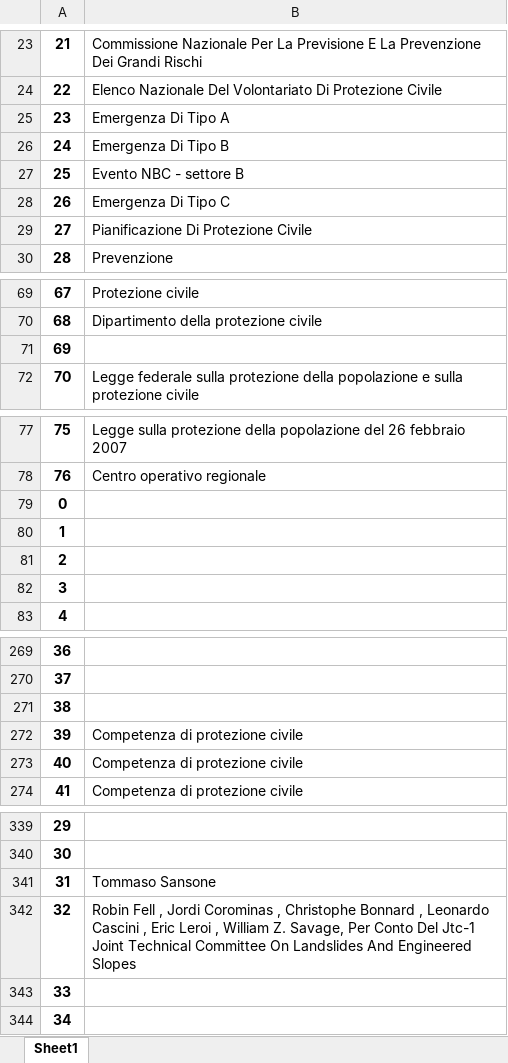
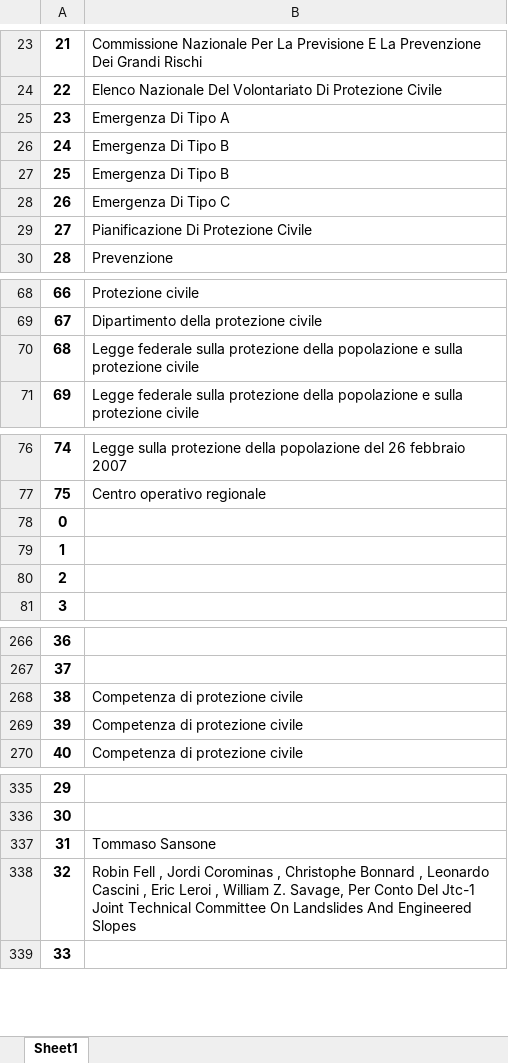
Before and after one commit to tommasosansone91/Metaglossario-Gestisco, an Excel workbook: static/saved_dataframes/Terminologia_metaglossario.xlsx, sheet Sheet1, drawn as a sheet; only a part is shown, gaps mark what is left out; values as stored, in another font and other column widths than the file's, no borders; removed rows and columns are numbered as before the commit, all else as after; the diff covers the shown part only; the diff names each change by its address in the sheet, - before the commit and + after, or states it on an @@ line.

```diff
--- a/static/saved_dataframes/Terminologia_metaglossario.xlsx (sheet Sheet1)
+++ b/static/saved_dataframes/Terminologia_metaglossario.xlsx (sheet Sheet1)
-B27: Evento NBC - settore B
+B27: Emergenza Di Tipo B
@@ column A renumbered from row 39 down @@
-B70: (empty)
+B70: Legge federale sulla protezione della popolazione e sulla protezione civile
-row 79: 0
-row 271: 38
-row 343: 33
```
Also changed, not shown: 11 removed rows and 3 moved rows elsewhere in this sheet, static/saved_dataframes/Elab1.xlsx, static/saved_dataframes/tabelle_entita_e_relazionali/Things.xlsx, 21 other files.
